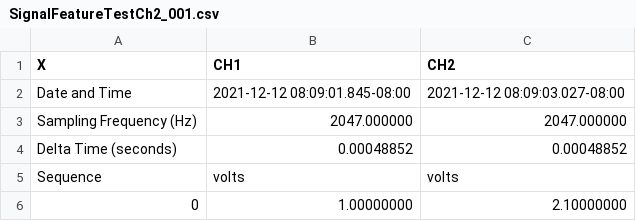
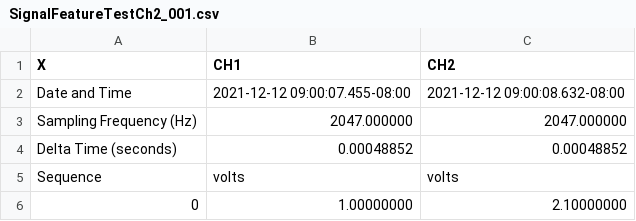
Before and after one commit to RobotSquirrelProd/AppliedVibrationAnalysis, a CSV file: SignalFeatureTestCh2_001.csv, drawn as a sheet; only a part is shown.

Commit message:
Working through nx plotting architecture
Decided to fix the eventtimes for the first signal, then use these to estimate the nx vectors for all other signals in the object.

```diff
--- a/SignalFeatureTestCh2_001.csv
+++ b/SignalFeatureTestCh2_001.csv
@@ -1,3 +1,3 @@
 X,CH1,CH2
-Date and Time,2021-12-12 08:09:01.845-08:00,2021-12-12 08:09:03.027-08:00
+Date and Time,2021-12-12 09:00:07.455-08:00,2021-12-12 09:00:08.632-08:00
 Sampling Frequency (Hz),2047.000000,2047.000000
```
Also changed, not shown: SignalFeatureTest_001.csv, 3 other files.
